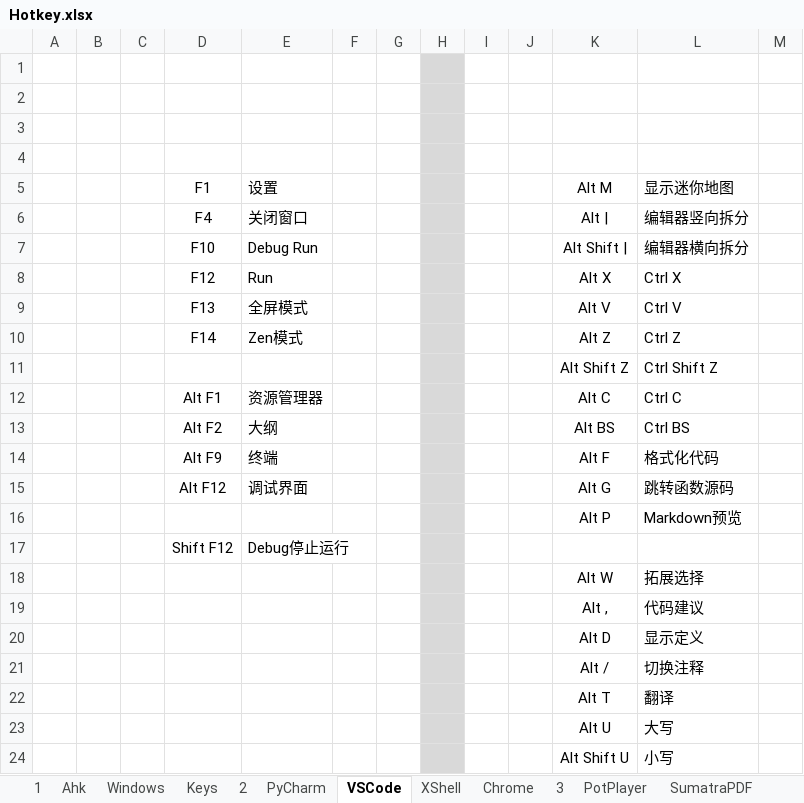
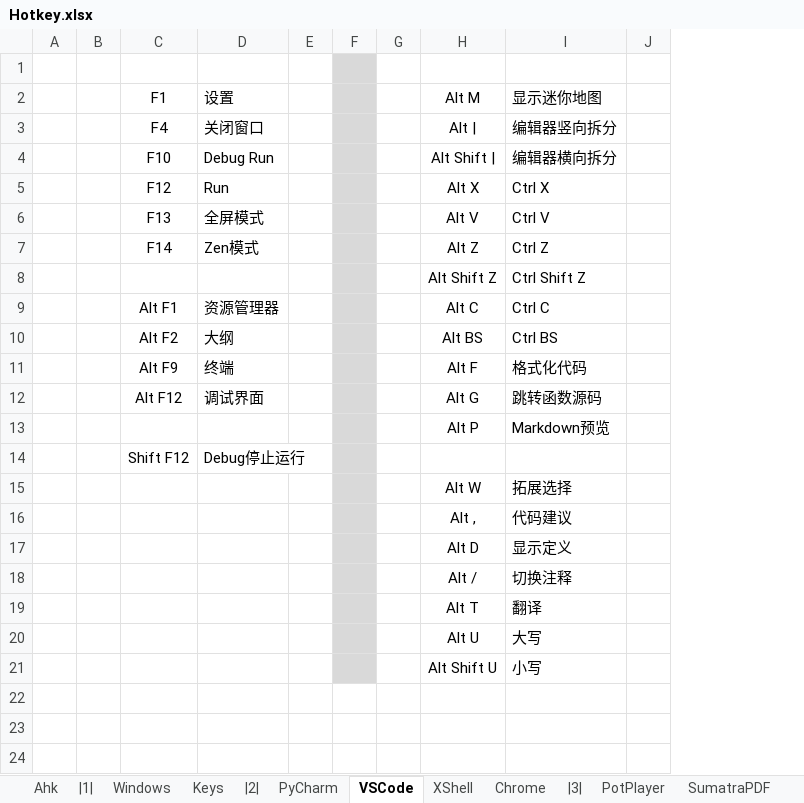
Before and after one commit to By2048/Ahk, an Excel workbook: Doc/Hotkey.xlsx, sheet VSCode, drawn as a sheet; only a part is shown; values as stored, in another font and other column widths than the file's, no borders; removed rows and columns are numbered as before the commit, all else as after; rows hold the shown columns only; the diff names each change by its address in the sheet, - before the commit and + after, or states it on an @@ line.

```diff
--- a/Doc/Hotkey.xlsx (sheet VSCode)
+++ b/Doc/Hotkey.xlsx (sheet VSCode)
-sheet tab: 1
+sheet tab: |1|
-sheet tab: 2
+sheet tab: |2|
-sheet tab: 3
+sheet tab: |3|
@@ sheet tab order changed: Ahk | |1| | Windows | Keys | |2| | PyCharm | VSCode | XShell | Chrome | |3| | PotPlayer | SumatraPDF @@
-column C, empty
+column E, empty
-column H, empty
-column I, empty
-column J, empty
-row 1: (empty)
-row 2: (empty)
-row 3: (empty)
-F1:F21 fill: none
+F1:F21 fill: #D9D9D9
```
Also changed, not shown: sheet QuiteRss, sheet Chrome, 4 other files.
